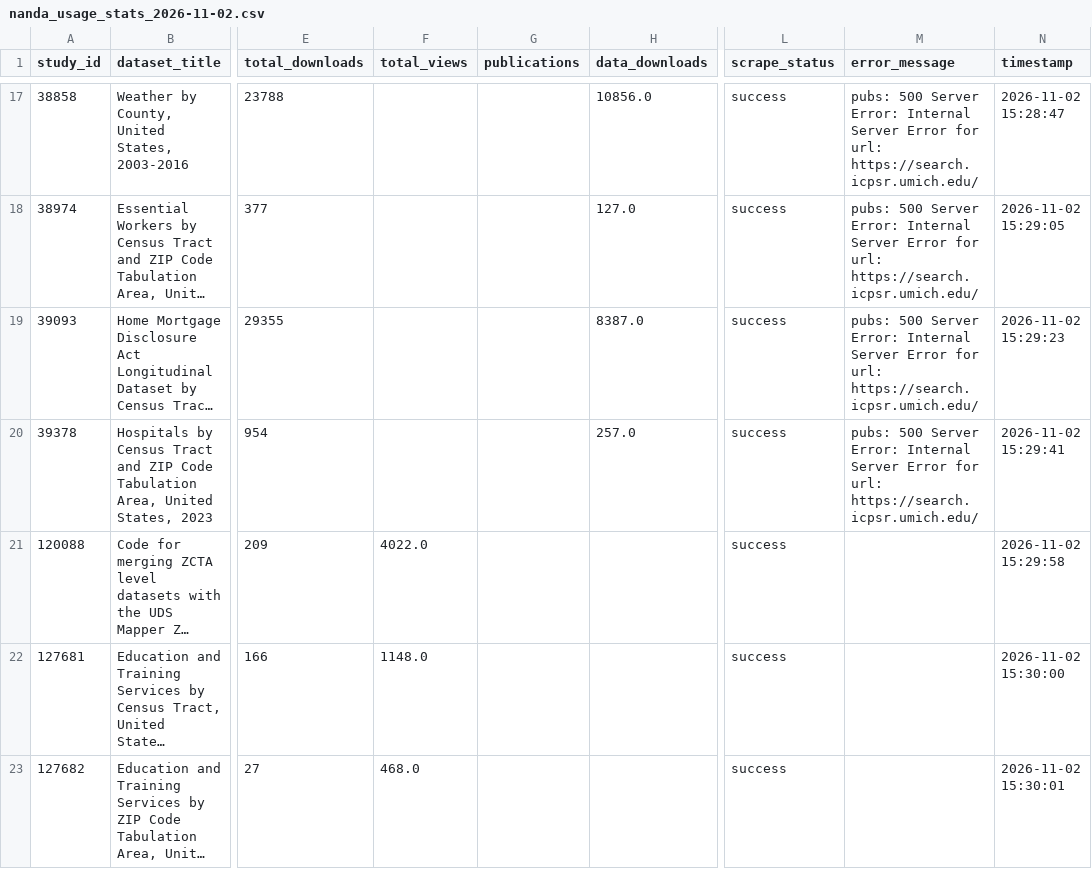
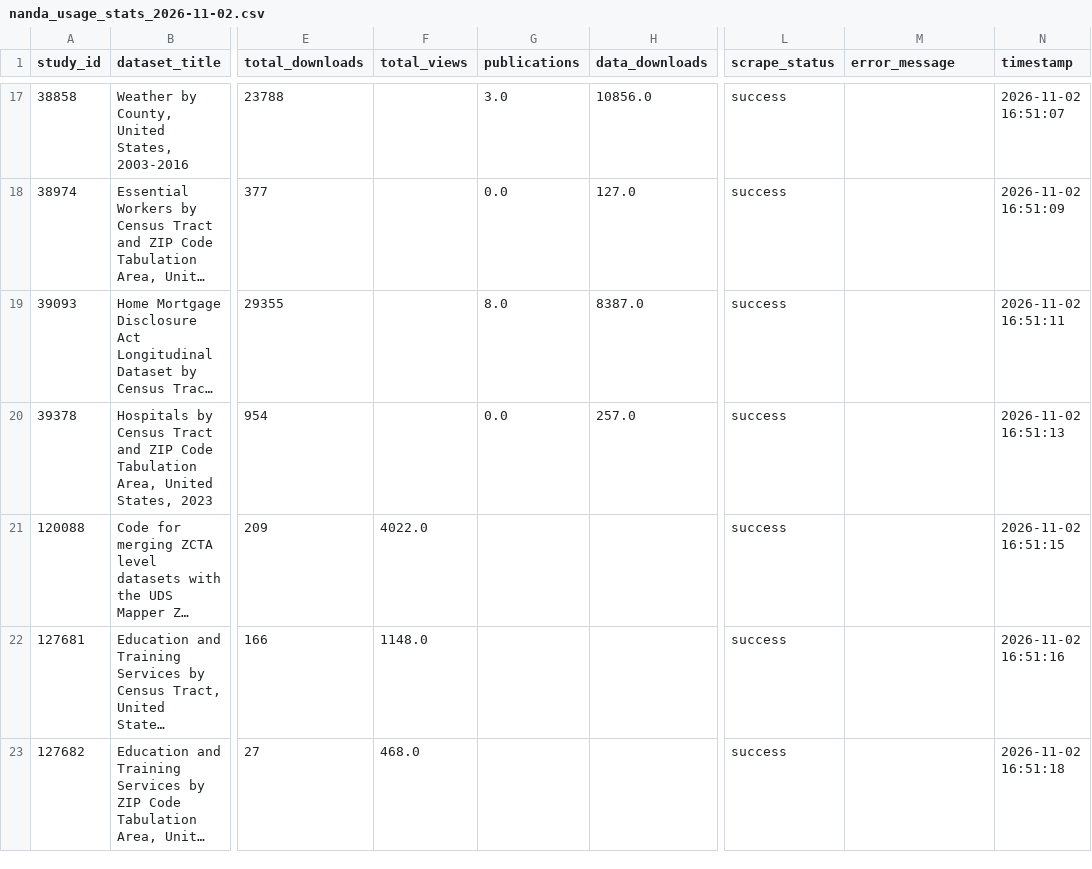
Before and after one commit to The-National-Neighborhood-Data-Archive/usage-metrics, a CSV file: data/nanda_usage_stats_2026-11-02.csv, drawn as a sheet; only a part is shown, gaps mark what is left out; long unchanged cells end in …; the diff covers the shown part only; the diff names each change by its address in the sheet, - before the commit and + after, or states it on an @@ line.

```diff
--- a/data/nanda_usage_stats_2026-11-02.csv
+++ b/data/nanda_usage_stats_2026-11-02.csv
-G17 (publications): (empty)
+G17 (publications): 3.0
-M17:M20 (error_message): pubs: 500 Server Error: Internal Server Error for url: https://search.icpsr.umich.edu/
+M17:M20 (error_message): (empty)
-N17 (timestamp): 2026-11-02 15:28:47
+N17 (timestamp): 2026-11-02 16:51:07
-G18 (publications): (empty)
+G18 (publications): 0.0
-N18 (timestamp): 2026-11-02 15:29:05
+N18 (timestamp): 2026-11-02 16:51:09
-G19 (publications): (empty)
+G19 (publications): 8.0
-N19 (timestamp): 2026-11-02 15:29:23
+N19 (timestamp): 2026-11-02 16:51:11
-G20 (publications): (empty)
+G20 (publications): 0.0
-N20 (timestamp): 2026-11-02 15:29:41
+N20 (timestamp): 2026-11-02 16:51:13
-N21 (timestamp): 2026-11-02 15:29:58
+N21 (timestamp): 2026-11-02 16:51:15
-N22 (timestamp): 2026-11-02 15:30:00
+N22 (timestamp): 2026-11-02 16:51:16
-N23 (timestamp): 2026-11-02 15:30:01
+N23 (timestamp): 2026-11-02 16:51:18
```
Also changed, not shown: 133 edited cells elsewhere in this file, data/nanda_usage_stats_latest.csv, data/nanda_usage_timeseries_2026-11-02.csv, 4 other files.
